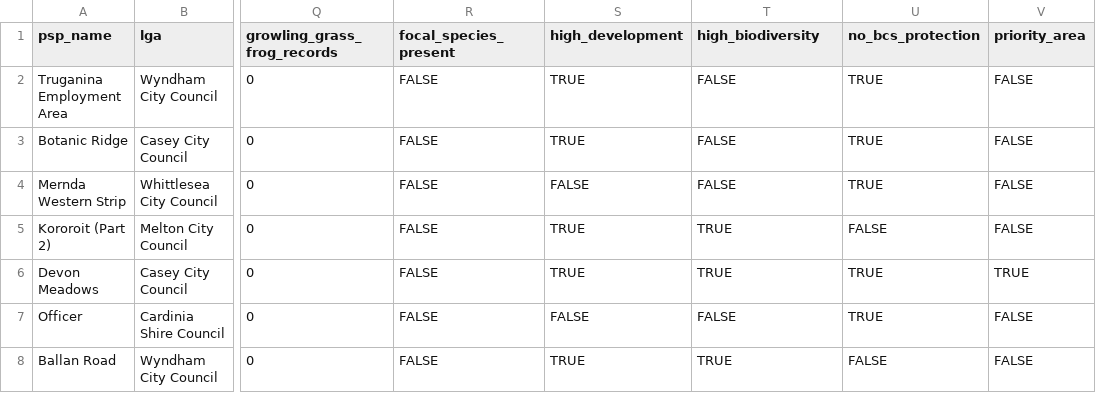
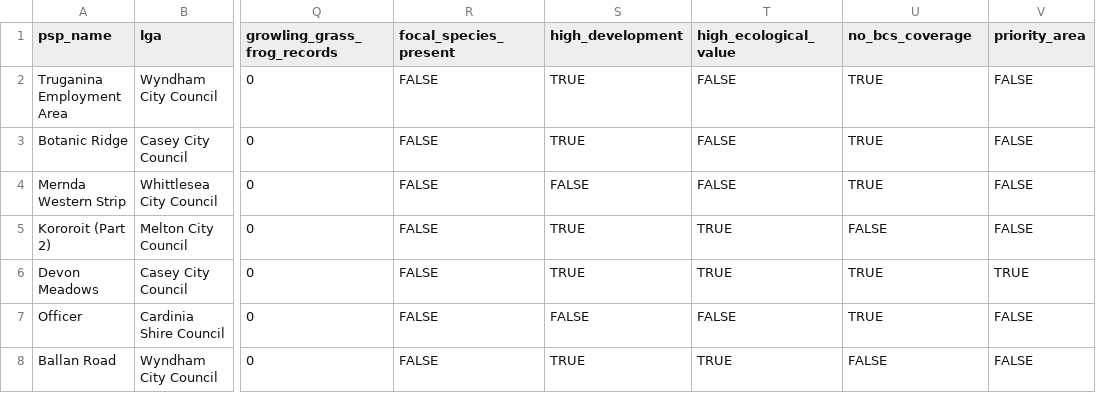
Before and after one commit to YuehanZhou/ETC5543-Project10, a CSV file: data/processed/priority_analysis.csv, drawn as a sheet; only a part is shown, gaps mark what is left out; the diff names each change by its address in the sheet, - before the commit and + after, or states it on an @@ line.

```diff
--- a/data/processed/priority_analysis.csv
+++ b/data/processed/priority_analysis.csv
-T1: high_biodiversity
+T1: high_ecological_value
-U1: no_bcs_protection
+U1: no_bcs_coverage
```
Also changed, not shown: 6 other files.
